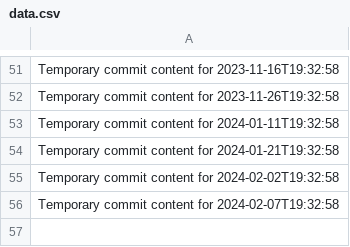
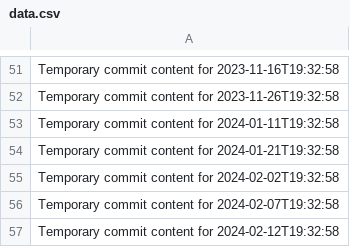
Before and after one commit to Ilovecheesecake/super-rotary-phone, a CSV file: data.csv, drawn as a sheet; only a part is shown, gaps mark what is left out.

```diff
--- a/data.csv
+++ b/data.csv
@@ -56 +56,2 @@ Temporary commit content for 2024-02-02T19:32:58
 Temporary commit content for 2024-02-07T19:32:58
+Temporary commit content for 2024-02-12T19:32:58
```
